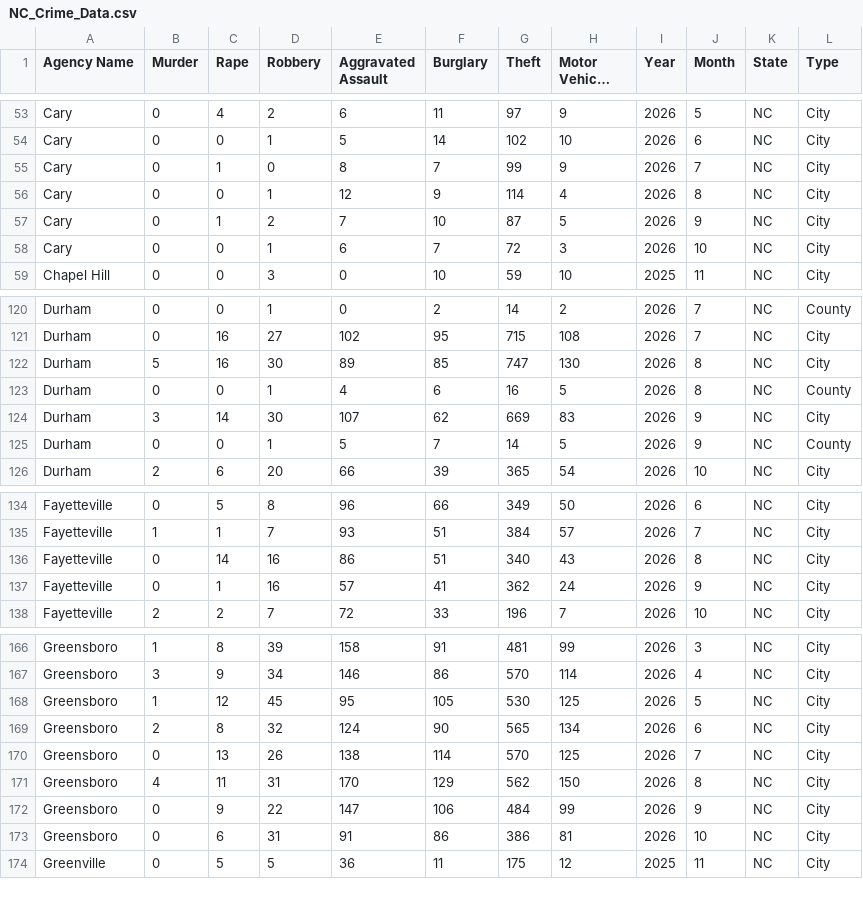
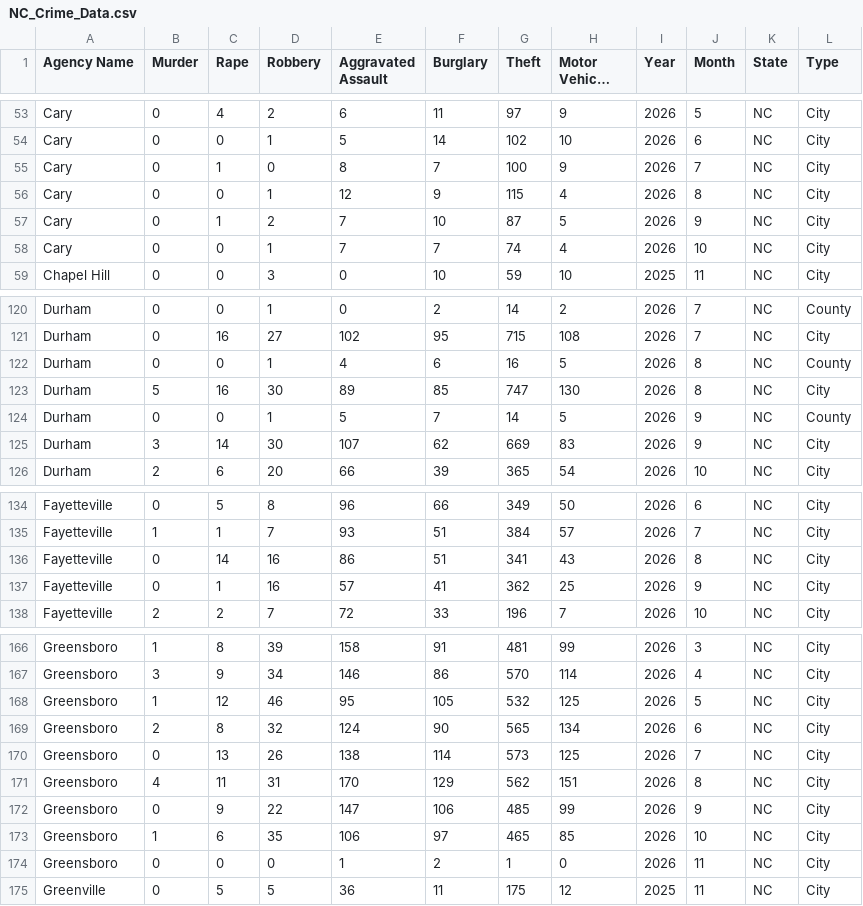
Before and after one commit to AH-Datalytics/nc-crime-output, a CSV file: NC_Crime_Data.csv, drawn as a sheet; only a part is shown, gaps mark what is left out; long unchanged cells end in …; the diff covers the shown part only.

```diff
--- a/NC_Crime_Data.csv
+++ b/NC_Crime_Data.csv
@@ -54,6 +54,6 @@ Cary,0,4,2,6,11,97,9,2026,5,NC,City
 Cary,0,0,1,5,14,102,10,2026,6,NC,City
-Cary,0,1,0,8,7,99,9,2026,7,NC,City
-Cary,0,0,1,12,9,114,4,2026,8,NC,City
+Cary,0,1,0,8,7,100,9,2026,7,NC,City
+Cary,0,0,1,12,9,115,4,2026,8,NC,City
 Cary,0,1,2,7,10,87,5,2026,9,NC,City
-Cary,0,0,1,6,7,72,3,2026,10,NC,City
+Cary,0,0,1,7,7,74,4,2026,10,NC,City
 Chapel Hill,0,0,3,0,10,59,10,2025,11,NC,City
@@ -121,6 +121,6 @@ Durham,0,0,1,0,2,14,2,2026,7,NC,County
 Durham,0,16,27,102,95,715,108,2026,7,NC,City
+Durham,0,0,1,4,6,16,5,2026,8,NC,County
 Durham,5,16,30,89,85,747,130,2026,8,NC,City
-Durham,0,0,1,4,6,16,5,2026,8,NC,County
+Durham,0,0,1,5,7,14,5,2026,9,NC,County
 Durham,3,14,30,107,62,669,83,2026,9,NC,City
-Durham,0,0,1,5,7,14,5,2026,9,NC,County
 Durham,2,6,20,66,39,365,54,2026,10,NC,City
@@ -135,4 +135,4 @@ Fayetteville,0,5,8,96,66,349,50,2026,6,NC,City
 Fayetteville,1,1,7,93,51,384,57,2026,7,NC,City
-Fayetteville,0,14,16,86,51,340,43,2026,8,NC,City
-Fayetteville,0,1,16,57,41,362,24,2026,9,NC,City
+Fayetteville,0,14,16,86,51,341,43,2026,8,NC,City
+Fayetteville,0,1,16,57,41,362,25,2026,9,NC,City
 Fayetteville,2,2,7,72,33,196,7,2026,10,NC,City
@@ -167,8 +167,9 @@ Greensboro,1,8,39,158,91,481,99,2026,3,NC,City
 Greensboro,3,9,34,146,86,570,114,2026,4,NC,City
-Greensboro,1,12,45,95,105,530,125,2026,5,NC,City
+Greensboro,1,12,46,95,105,532,125,2026,5,NC,City
 Greensboro,2,8,32,124,90,565,134,2026,6,NC,City
-Greensboro,0,13,26,138,114,570,125,2026,7,NC,City
-Greensboro,4,11,31,170,129,562,150,2026,8,NC,City
-Greensboro,0,9,22,147,106,484,99,2026,9,NC,City
-Greensboro,0,6,31,91,86,386,81,2026,10,NC,City
+Greensboro,0,13,26,138,114,573,125,2026,7,NC,City
+Greensboro,4,11,31,170,129,562,151,2026,8,NC,City
+Greensboro,0,9,22,147,106,485,99,2026,9,NC,City
+Greensboro,1,6,35,106,97,465,85,2026,10,NC,City
+Greensboro,0,0,0,1,2,1,0,2026,11,NC,City
 Greenville,0,5,5,36,11,175,12,2025,11,NC,City
```
Also changed, not shown: 1 moved row elsewhere in this file.
